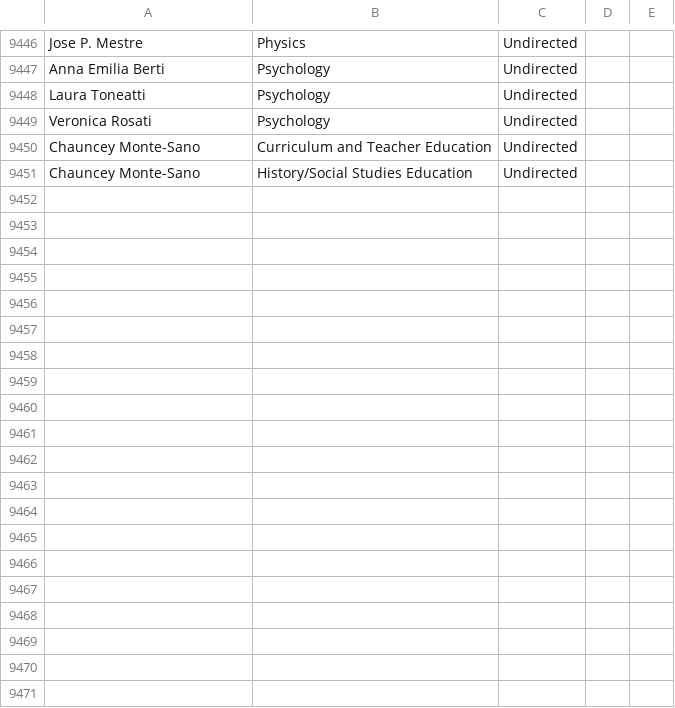
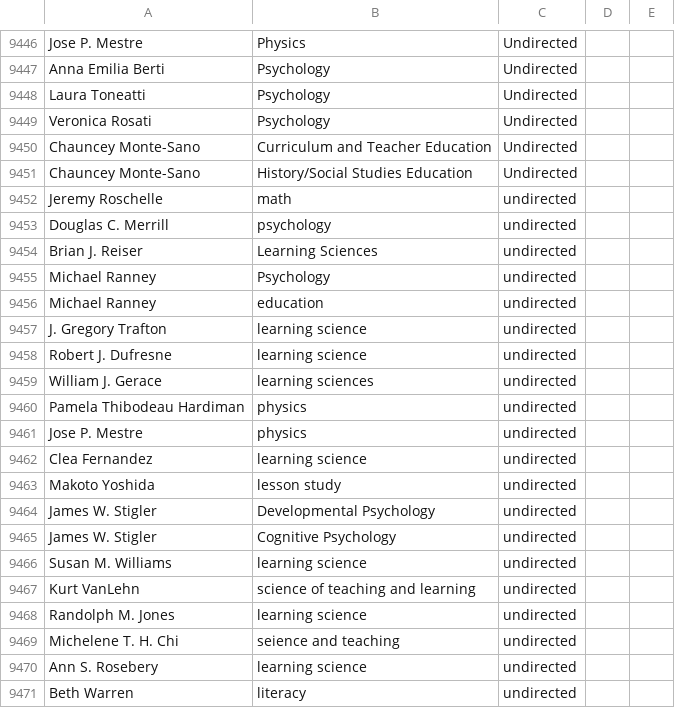
Before and after one commit to JingjingBNU/The-Learning-Sciences, a CSV file: data/edgelist.csv, drawn as a sheet; only a part is shown, gaps mark what is left out; the diff covers the shown part only.

Commit message:
update edgelist
我是孙萌，我增加了1992年作者与系别关系

```diff
--- a/data/edgelist.csv
+++ b/data/edgelist.csv
@@ -9451 +9451,21 @@ Chauncey Monte-Sano,Curriculum and Teacher Education,Undirected
 Chauncey Monte-Sano,History/Social Studies Education,Undirected
+Jeremy Roschelle,math,undirected
+Douglas C. Merrill, psychology,undirected
+Brian J. Reiser,Learning Sciences,undirected
+Michael Ranney, Psychology,undirected
+Michael Ranney, education,undirected
+J. Gregory Trafton,learning science,undirected
+Robert J. Dufresne, learning science,undirected
+William J. Gerace,learning sciences,undirected
+Pamela Thibodeau Hardiman,physics,undirected
+Jose P. Mestre,physics,undirected
+Clea Fernandez,learning science,undirected
+Makoto Yoshida,lesson study,undirected
+James W. Stigler, Developmental Psychology,undirected
+James W. Stigler,Cognitive Psychology,undirected
+Susan M. Williams,learning science, undirected
+Kurt VanLehn,science of teaching and learning,undirected
+Randolph M. Jones, learning science, undirected
+Michelene T. H. Chi,seience and teaching,undirected
+Ann S. Rosebery,learning science,undirected
+Beth Warren,literacy,undirected
```
Also changed, not shown: 9 added rows elsewhere in this file.
